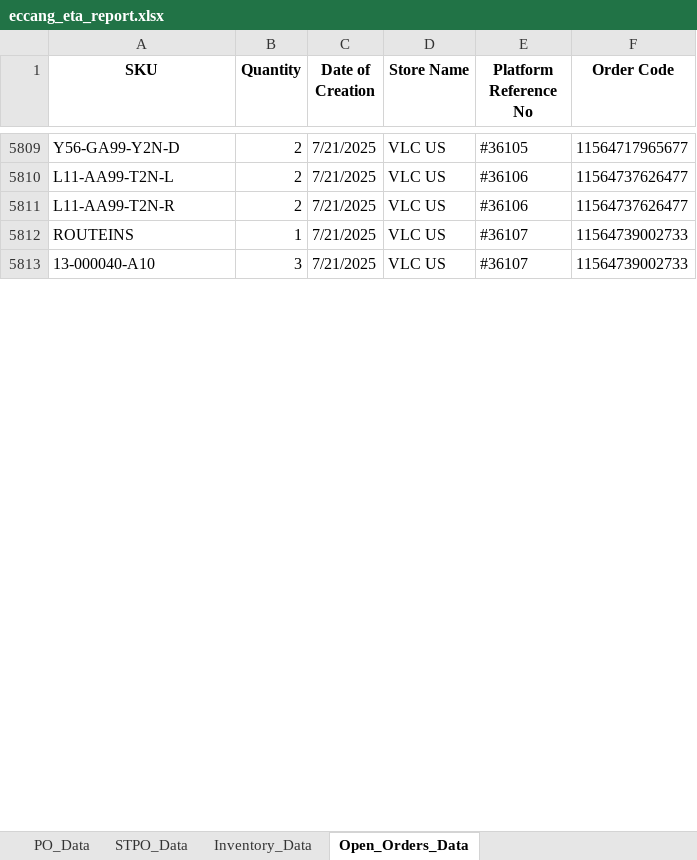
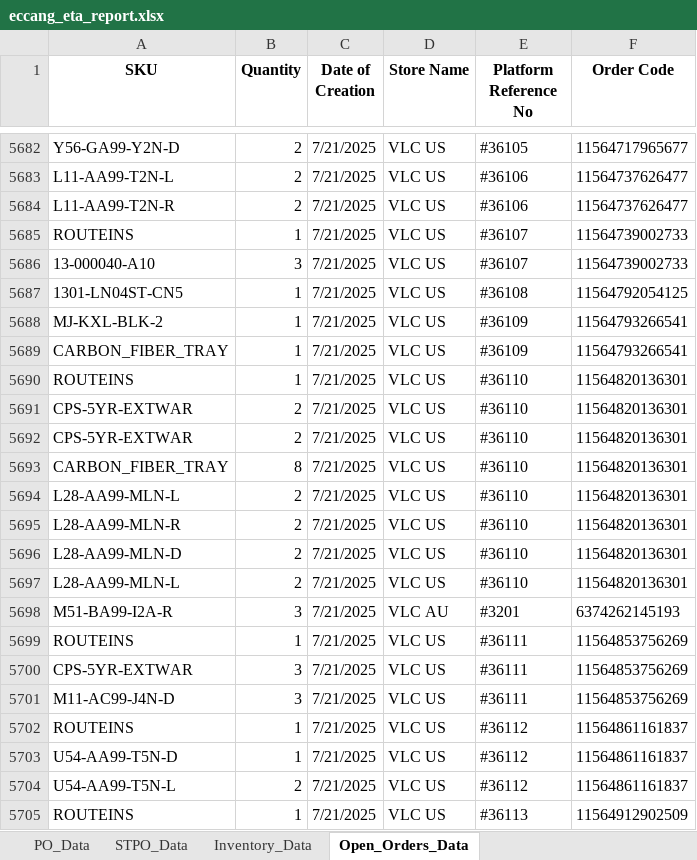
Before and after one commit to tom-valencia/eta-eccang-report, an Excel workbook: eccang_eta_report.xlsx, sheet Open_Orders_Data, drawn as a sheet; only a part is shown, gaps mark what is left out; values as stored, in another font and other column widths than the file's, no borders; the diff covers the shown part only; the diff names each change by its address in the sheet, - before the commit and + after, or states it on an @@ line.

```diff
--- a/eccang_eta_report.xlsx (sheet Open_Orders_Data)
+++ b/eccang_eta_report.xlsx (sheet Open_Orders_Data)
+row 5687: 1301-LN04ST-CN5 | 1 | 7/21/2025 | VLC US | #36108 | 11564792054125
+row 5688: MJ-KXL-BLK-2 | 1 | 7/21/2025 | VLC US | #36109 | 11564793266541
+row 5689: CARBON_FIBER_TRAY | 1 | 7/21/2025 | VLC US | #36109 | 11564793266541
+row 5690: ROUTEINS | 1 | 7/21/2025 | VLC US | #36110 | 11564820136301
+row 5691: CPS-5YR-EXTWAR | 2 | 7/21/2025 | VLC US | #36110 | 11564820136301
+row 5692: CPS-5YR-EXTWAR | 2 | 7/21/2025 | VLC US | #36110 | 11564820136301
+row 5693: CARBON_FIBER_TRAY | 8 | 7/21/2025 | VLC US | #36110 | 11564820136301
+row 5694: L28-AA99-MLN-L | 2 | 7/21/2025 | VLC US | #36110 | 11564820136301
+row 5695: L28-AA99-MLN-R | 2 | 7/21/2025 | VLC US | #36110 | 11564820136301
+row 5696: L28-AA99-MLN-D | 2 | 7/21/2025 | VLC US | #36110 | 11564820136301
+row 5697: L28-AA99-MLN-L | 2 | 7/21/2025 | VLC US | #36110 | 11564820136301
+row 5698: M51-BA99-I2A-R | 3 | 7/21/2025 | VLC AU | #3201 | 6374262145193
+row 5699: ROUTEINS | 1 | 7/21/2025 | VLC US | #36111 | 11564853756269
+row 5700: CPS-5YR-EXTWAR | 3 | 7/21/2025 | VLC US | #36111 | 11564853756269
+row 5701: M11-AC99-J4N-D | 3 | 7/21/2025 | VLC US | #36111 | 11564853756269
+row 5702: ROUTEINS | 1 | 7/21/2025 | VLC US | #36112 | 11564861161837
+row 5703: U54-AA99-T5N-D | 1 | 7/21/2025 | VLC US | #36112 | 11564861161837
+row 5704: U54-AA99-T5N-L | 2 | 7/21/2025 | VLC US | #36112 | 11564861161837
+row 5705: ROUTEINS | 1 | 7/21/2025 | VLC US | #36113 | 11564912902509
```
Also changed, not shown: 165 added rows, 106 removed rows, 55 moved rows and 53 edited cells elsewhere in this sheet, sheet STPO_Data, sheet Inventory_Data, sheet PO_Data.
